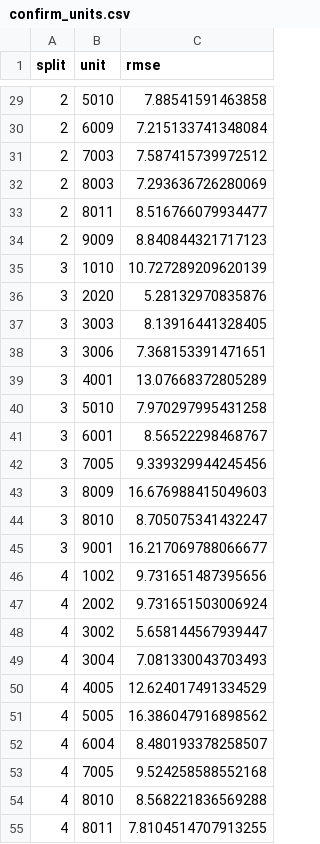
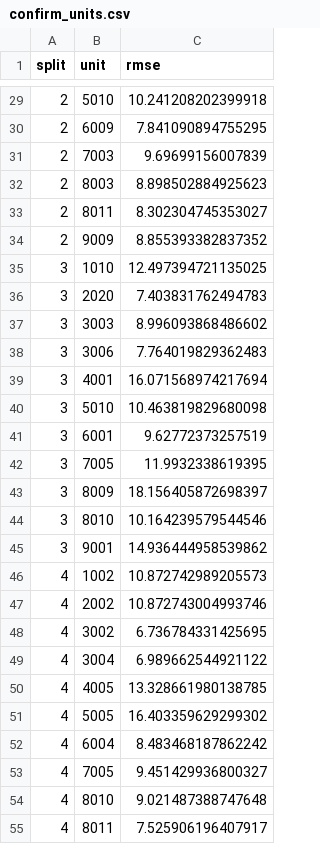
Before and after one commit to Sirlongchau/CMAPSS-2021, a CSV file: confirm_units.csv, drawn as a sheet; only a part is shown, gaps mark what is left out; the diff covers the shown part only.

```diff
--- a/confirm_units.csv
+++ b/confirm_units.csv
@@ -29,27 +29,27 @@ split,unit,rmse
-2,5010,7.88541591463858
-2,6009,7.215133741348084
-2,7003,7.587415739972512
-2,8003,7.293636726280069
-2,8011,8.516766079934477
-2,9009,8.840844321717123
-3,1010,10.727289209620139
-3,2020,5.28132970835876
-3,3003,8.13916441328405
-3,3006,7.368153391471651
-3,4001,13.07668372805289
-3,5010,7.970297995431258
-3,6001,8.56522298468767
-3,7005,9.339329944245456
-3,8009,16.676988415049603
-3,8010,8.705075341432247
-3,9001,16.217069788066677
-4,1002,9.731651487395656
-4,2002,9.731651503006924
-4,3002,5.658144567939447
-4,3004,7.081330043703493
-4,4005,12.624017491334529
-4,5005,16.386047916898562
-4,6004,8.480193378258507
-4,7005,9.524258588552168
-4,8010,8.568221836569288
-4,8011,7.8104514707913255
+2,5010,10.241208202399918
+2,6009,7.841090894755295
+2,7003,9.69699156007839
+2,8003,8.898502884925623
+2,8011,8.302304745353027
+2,9009,8.855393382837352
+3,1010,12.497394721135025
+3,2020,7.403831762494783
+3,3003,8.996093868486602
+3,3006,7.764019829362483
+3,4001,16.071568974217694
+3,5010,10.463819829680098
+3,6001,9.62772373257519
+3,7005,11.9932338619395
+3,8009,18.156405872698397
+3,8010,10.164239579544546
+3,9001,14.936444958539862
+4,1002,10.872742989205573
+4,2002,10.872743004993746
+4,3002,6.736784331425695
+4,3004,6.989662544921122
+4,4005,13.328661980138785
+4,5005,16.403359629299302
+4,6004,8.483468187862242
+4,7005,9.451429936800327
+4,8010,9.021487388747648
+4,8011,7.525906196407917
```
Also changed, not shown: 105 edited cells elsewhere in this file, confirm_splits.csv, 13 other files.
